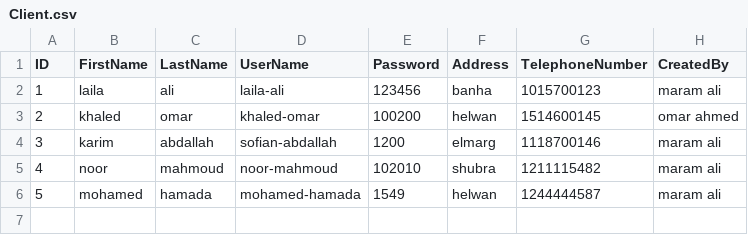
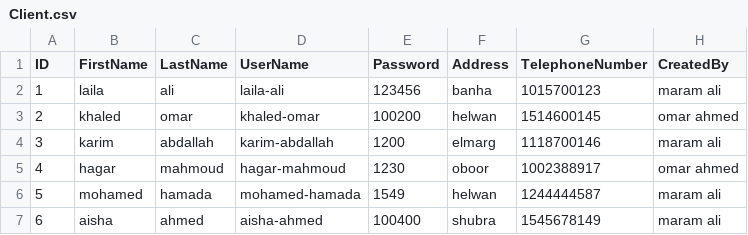
Before and after one commit to Youssef-Hamada10/BankManagementSystem, a CSV file: src/files/Client.csv, drawn as a sheet.

```diff
--- a/src/files/Client.csv
+++ b/src/files/Client.csv
@@ -3,4 +3,5 @@ ID,FirstName,LastName,UserName,Password,Address,TelephoneNumber,CreatedBy
 2,khaled,omar,khaled-omar,100200,helwan,1514600145,omar ahmed
-3,karim,abdallah,sofian-abdallah,1200,elmarg,1118700146,maram ali
-4,noor,mahmoud,noor-mahmoud,102010,shubra,1211115482,maram ali
+3,karim,abdallah,karim-abdallah,1200,elmarg,1118700146,maram ali
+4,hagar,mahmoud,hagar-mahmoud,1230,oboor,1002388917,omar ahmed
 5,mohamed,hamada,mohamed-hamada,1549,helwan,1244444587,maram ali
+6,aisha,ahmed,aisha-ahmed,100400,shubra,1545678149,maram ali
```
Also changed, not shown: src/files/Account.csv, src/files/Employee.csv, 4 other files.
